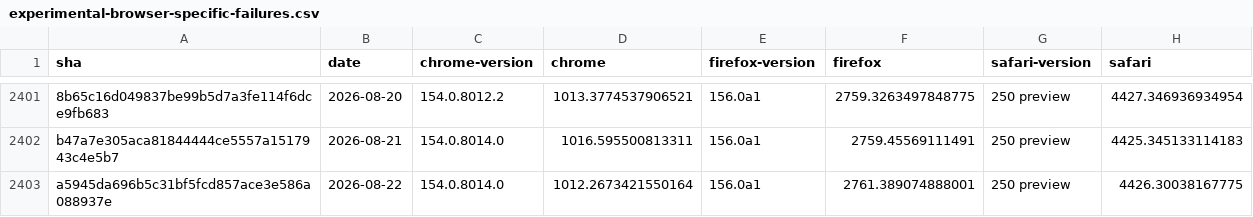
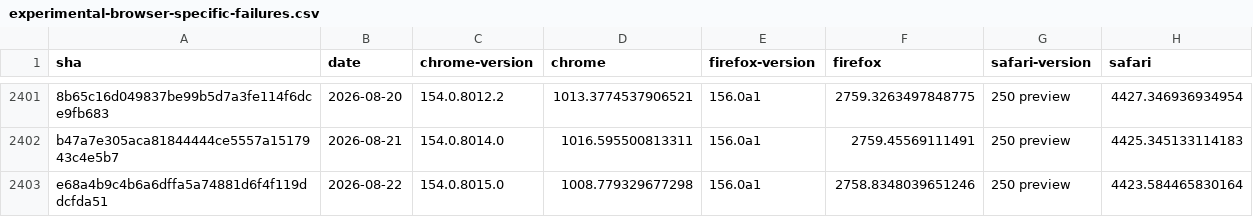
Before and after one commit to cauut121997-create/results-analysis, a CSV file: data/experimental-browser-specific-failures.csv, drawn as a sheet; only a part is shown, gaps mark what is left out; removed rows and columns are numbered as before the commit, all else as after; the diff names each change by its address in the sheet, - before the commit and + after, or states it on an @@ line.

```diff
--- a/data/experimental-browser-specific-failures.csv
+++ b/data/experimental-browser-specific-failures.csv
-row 2403: a5945da696b5c31bf5fcd857ace3e586a088937e | 2026-08-22 | 154.0.8014.0 | 1012.2673421550164 | 156.0a1 | 2761.389074888001 | 250 preview | 4426.30038167775
+row 2403: e68a4b9c4b6a6dffa5a74881d6f4f119ddcfda51 | 2026-08-22 | 154.0.8015.0 | 1008.779329677298 | 156.0a1 | 2758.8348039651246 | 250 preview | 4423.584465830164
```
Also changed, not shown: data/interop-2025/interop-2025-experimental-v2.csv.
